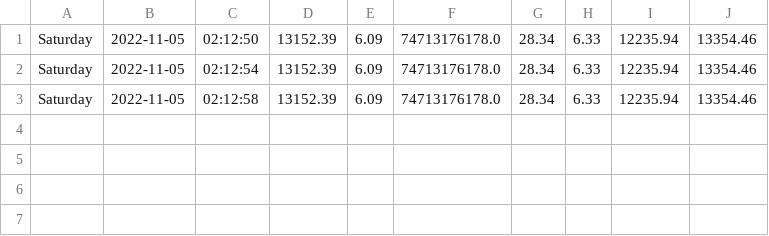
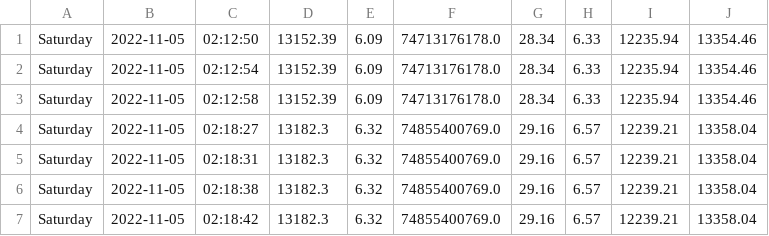
Before and after one commit to babebp/collect-trading-data, a CSV file: datasets/bnb.csv, drawn as a sheet.

```diff
--- a/datasets/bnb.csv
+++ b/datasets/bnb.csv
@@ -3 +3,5 @@ Saturday,2022-11-05,02:12:54,13152.39,6.09,74713176178.0,28.34,6.33,12235.94,133
 Saturday,2022-11-05,02:12:58,13152.39,6.09,74713176178.0,28.34,6.33,12235.94,13354.46
+Saturday,2022-11-05,02:18:27,13182.3,6.32,74855400769.0,29.16,6.57,12239.21,13358.04
+Saturday,2022-11-05,02:18:31,13182.3,6.32,74855400769.0,29.16,6.57,12239.21,13358.04
+Saturday,2022-11-05,02:18:38,13182.3,6.32,74855400769.0,29.16,6.57,12239.21,13358.04
+Saturday,2022-11-05,02:18:42,13182.3,6.32,74855400769.0,29.16,6.57,12239.21,13358.04
```
Also changed, not shown: datasets/CHZ.csv, datasets/bitcoin.csv, 2 other files.
